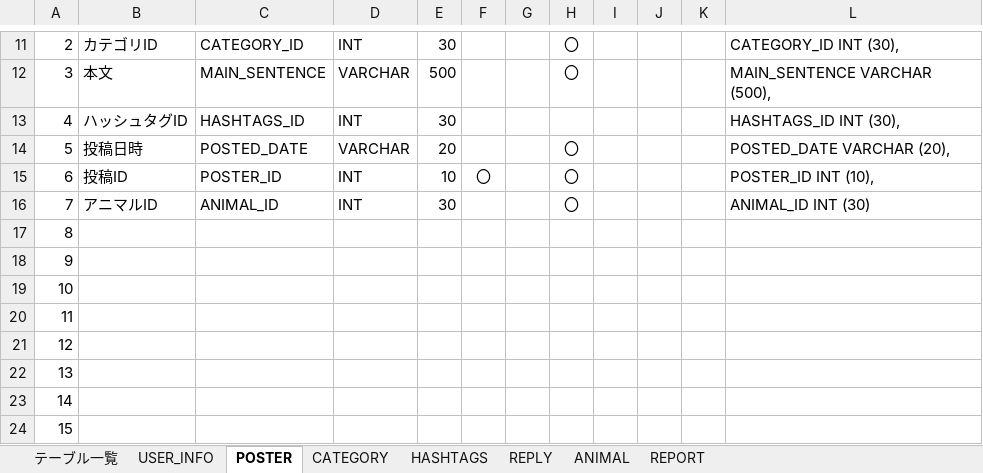
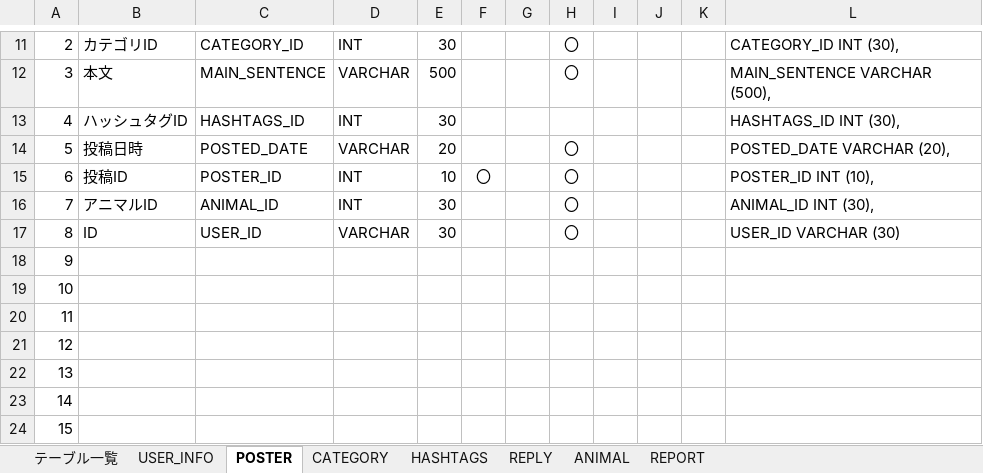
Before and after one commit to dojo2023/D-3, an Excel workbook: doc/DB定義書_D3.xlsx, sheet POSTER, drawn as a sheet; only a part is shown, gaps mark what is left out; values as stored, in another font and other column widths than the file's, no borders; the diff names each change by its address in the sheet, - before the commit and + after, or states it on an @@ line.

Commit message:
DB改善

```diff
--- a/doc/DB定義書_D3.xlsx (sheet POSTER)
+++ b/doc/DB定義書_D3.xlsx (sheet POSTER)
-L16: ANIMAL_ID INT (30)
+L16: ANIMAL_ID INT (30),
-B17: (empty)
+B17: ID
-C17: (empty)
+C17: USER_ID
-D17: (empty)
+D17: VARCHAR
-E17: (empty)
+E17: 30
-H17: (empty)
+H17: 〇
-L17: (empty)
+L17: USER_ID VARCHAR (30)
```
